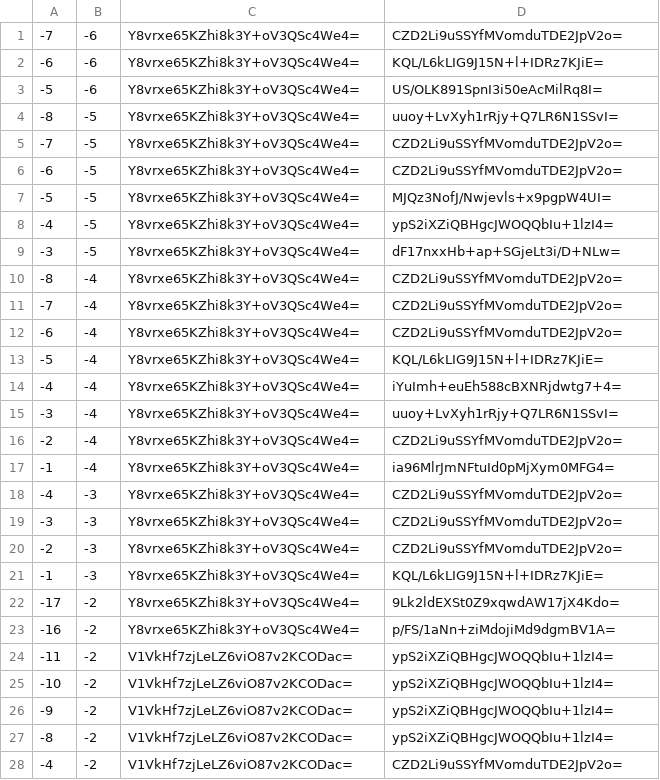
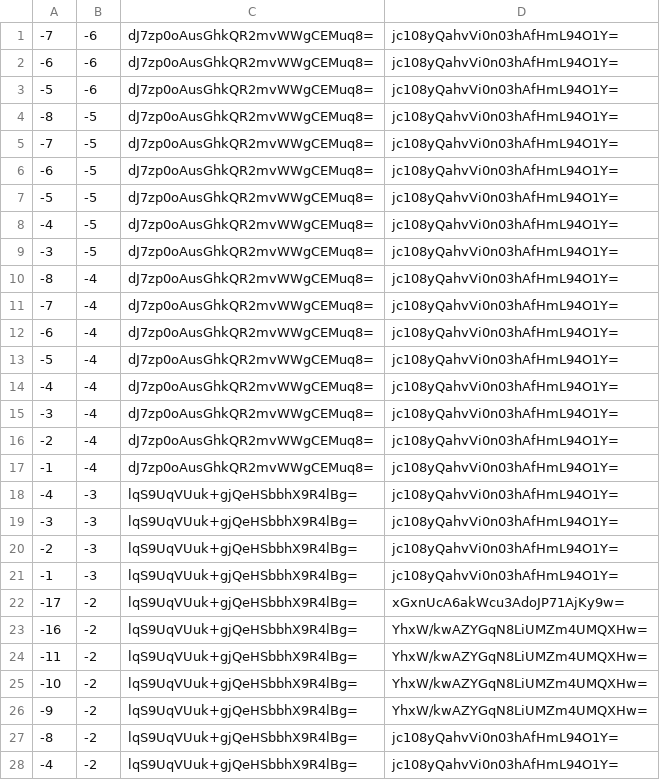
Before and after one commit to counterfitninja/chilled-end, a CSV file: tiles/zoom.-1/metadata/k.-1.-1.csv, drawn as a sheet; only a part is shown; the diff covers the shown part only.

```diff
--- a/tiles/zoom.-1/metadata/k.-1.-1.csv
+++ b/tiles/zoom.-1/metadata/k.-1.-1.csv
@@ -1,28 +1,28 @@
--7,-6,Y8vrxe65KZhi8k3Y+oV3QSc4We4=,CZD2Li9uSSYfMVomduTDE2JpV2o=
--6,-6,Y8vrxe65KZhi8k3Y+oV3QSc4We4=,KQL/L6kLIG9J15N+l+IDRz7KJiE=
--5,-6,Y8vrxe65KZhi8k3Y+oV3QSc4We4=,US/OLK891SpnI3i50eAcMilRq8I=
--8,-5,Y8vrxe65KZhi8k3Y+oV3QSc4We4=,uuoy+LvXyh1rRjy+Q7LR6N1SSvI=
--7,-5,Y8vrxe65KZhi8k3Y+oV3QSc4We4=,CZD2Li9uSSYfMVomduTDE2JpV2o=
--6,-5,Y8vrxe65KZhi8k3Y+oV3QSc4We4=,CZD2Li9uSSYfMVomduTDE2JpV2o=
--5,-5,Y8vrxe65KZhi8k3Y+oV3QSc4We4=,MJQz3NofJ/Nwjevls+x9pgpW4UI=
--4,-5,Y8vrxe65KZhi8k3Y+oV3QSc4We4=,ypS2iXZiQBHgcJWOQQbIu+1lzI4=
--3,-5,Y8vrxe65KZhi8k3Y+oV3QSc4We4=,dF17nxxHb+ap+SGjeLt3i/D+NLw=
--8,-4,Y8vrxe65KZhi8k3Y+oV3QSc4We4=,CZD2Li9uSSYfMVomduTDE2JpV2o=
--7,-4,Y8vrxe65KZhi8k3Y+oV3QSc4We4=,CZD2Li9uSSYfMVomduTDE2JpV2o=
--6,-4,Y8vrxe65KZhi8k3Y+oV3QSc4We4=,CZD2Li9uSSYfMVomduTDE2JpV2o=
--5,-4,Y8vrxe65KZhi8k3Y+oV3QSc4We4=,KQL/L6kLIG9J15N+l+IDRz7KJiE=
--4,-4,Y8vrxe65KZhi8k3Y+oV3QSc4We4=,iYuImh+euEh588cBXNRjdwtg7+4=
--3,-4,Y8vrxe65KZhi8k3Y+oV3QSc4We4=,uuoy+LvXyh1rRjy+Q7LR6N1SSvI=
--2,-4,Y8vrxe65KZhi8k3Y+oV3QSc4We4=,CZD2Li9uSSYfMVomduTDE2JpV2o=
--1,-4,Y8vrxe65KZhi8k3Y+oV3QSc4We4=,ia96MlrJmNFtuId0pMjXym0MFG4=
--4,-3,Y8vrxe65KZhi8k3Y+oV3QSc4We4=,CZD2Li9uSSYfMVomduTDE2JpV2o=
--3,-3,Y8vrxe65KZhi8k3Y+oV3QSc4We4=,CZD2Li9uSSYfMVomduTDE2JpV2o=
--2,-3,Y8vrxe65KZhi8k3Y+oV3QSc4We4=,CZD2Li9uSSYfMVomduTDE2JpV2o=
--1,-3,Y8vrxe65KZhi8k3Y+oV3QSc4We4=,KQL/L6kLIG9J15N+l+IDRz7KJiE=
--17,-2,Y8vrxe65KZhi8k3Y+oV3QSc4We4=,9Lk2ldEXSt0Z9xqwdAW17jX4Kdo=
--16,-2,Y8vrxe65KZhi8k3Y+oV3QSc4We4=,p/FS/1aNn+ziMdojiMd9dgmBV1A=
--11,-2,V1VkHf7zjLeLZ6viO87v2KCODac=,ypS2iXZiQBHgcJWOQQbIu+1lzI4=
--10,-2,V1VkHf7zjLeLZ6viO87v2KCODac=,ypS2iXZiQBHgcJWOQQbIu+1lzI4=
--9,-2,V1VkHf7zjLeLZ6viO87v2KCODac=,ypS2iXZiQBHgcJWOQQbIu+1lzI4=
--8,-2,V1VkHf7zjLeLZ6viO87v2KCODac=,ypS2iXZiQBHgcJWOQQbIu+1lzI4=
--4,-2,V1VkHf7zjLeLZ6viO87v2KCODac=,CZD2Li9uSSYfMVomduTDE2JpV2o=
+-7,-6,dJ7zp0oAusGhkQR2mvWWgCEMuq8=,jc108yQahvVi0n03hAfHmL94O1Y=
+-6,-6,dJ7zp0oAusGhkQR2mvWWgCEMuq8=,jc108yQahvVi0n03hAfHmL94O1Y=
+-5,-6,dJ7zp0oAusGhkQR2mvWWgCEMuq8=,jc108yQahvVi0n03hAfHmL94O1Y=
+-8,-5,dJ7zp0oAusGhkQR2mvWWgCEMuq8=,jc108yQahvVi0n03hAfHmL94O1Y=
+-7,-5,dJ7zp0oAusGhkQR2mvWWgCEMuq8=,jc108yQahvVi0n03hAfHmL94O1Y=
+-6,-5,dJ7zp0oAusGhkQR2mvWWgCEMuq8=,jc108yQahvVi0n03hAfHmL94O1Y=
+-5,-5,dJ7zp0oAusGhkQR2mvWWgCEMuq8=,jc108yQahvVi0n03hAfHmL94O1Y=
+-4,-5,dJ7zp0oAusGhkQR2mvWWgCEMuq8=,jc108yQahvVi0n03hAfHmL94O1Y=
+-3,-5,dJ7zp0oAusGhkQR2mvWWgCEMuq8=,jc108yQahvVi0n03hAfHmL94O1Y=
+-8,-4,dJ7zp0oAusGhkQR2mvWWgCEMuq8=,jc108yQahvVi0n03hAfHmL94O1Y=
+-7,-4,dJ7zp0oAusGhkQR2mvWWgCEMuq8=,jc108yQahvVi0n03hAfHmL94O1Y=
+-6,-4,dJ7zp0oAusGhkQR2mvWWgCEMuq8=,jc108yQahvVi0n03hAfHmL94O1Y=
+-5,-4,dJ7zp0oAusGhkQR2mvWWgCEMuq8=,jc108yQahvVi0n03hAfHmL94O1Y=
+-4,-4,dJ7zp0oAusGhkQR2mvWWgCEMuq8=,jc108yQahvVi0n03hAfHmL94O1Y=
+-3,-4,dJ7zp0oAusGhkQR2mvWWgCEMuq8=,jc108yQahvVi0n03hAfHmL94O1Y=
+-2,-4,dJ7zp0oAusGhkQR2mvWWgCEMuq8=,jc108yQahvVi0n03hAfHmL94O1Y=
+-1,-4,dJ7zp0oAusGhkQR2mvWWgCEMuq8=,jc108yQahvVi0n03hAfHmL94O1Y=
+-4,-3,lqS9UqVUuk+gjQeHSbbhX9R4lBg=,jc108yQahvVi0n03hAfHmL94O1Y=
+-3,-3,lqS9UqVUuk+gjQeHSbbhX9R4lBg=,jc108yQahvVi0n03hAfHmL94O1Y=
+-2,-3,lqS9UqVUuk+gjQeHSbbhX9R4lBg=,jc108yQahvVi0n03hAfHmL94O1Y=
+-1,-3,lqS9UqVUuk+gjQeHSbbhX9R4lBg=,jc108yQahvVi0n03hAfHmL94O1Y=
+-17,-2,lqS9UqVUuk+gjQeHSbbhX9R4lBg=,xGxnUcA6akWcu3AdoJP71AjKy9w=
+-16,-2,lqS9UqVUuk+gjQeHSbbhX9R4lBg=,YhxW/kwAZYGqN8LiUMZm4UMQXHw=
+-11,-2,lqS9UqVUuk+gjQeHSbbhX9R4lBg=,YhxW/kwAZYGqN8LiUMZm4UMQXHw=
+-10,-2,lqS9UqVUuk+gjQeHSbbhX9R4lBg=,YhxW/kwAZYGqN8LiUMZm4UMQXHw=
+-9,-2,lqS9UqVUuk+gjQeHSbbhX9R4lBg=,YhxW/kwAZYGqN8LiUMZm4UMQXHw=
+-8,-2,lqS9UqVUuk+gjQeHSbbhX9R4lBg=,jc108yQahvVi0n03hAfHmL94O1Y=
+-4,-2,lqS9UqVUuk+gjQeHSbbhX9R4lBg=,jc108yQahvVi0n03hAfHmL94O1Y=
```
Also changed, not shown: 68 edited cells elsewhere in this file, tiles/zoom.-1/metadata/k.-1.0.csv, tiles/zoom.-1/metadata/k.0.-1.csv, 32 other files.
